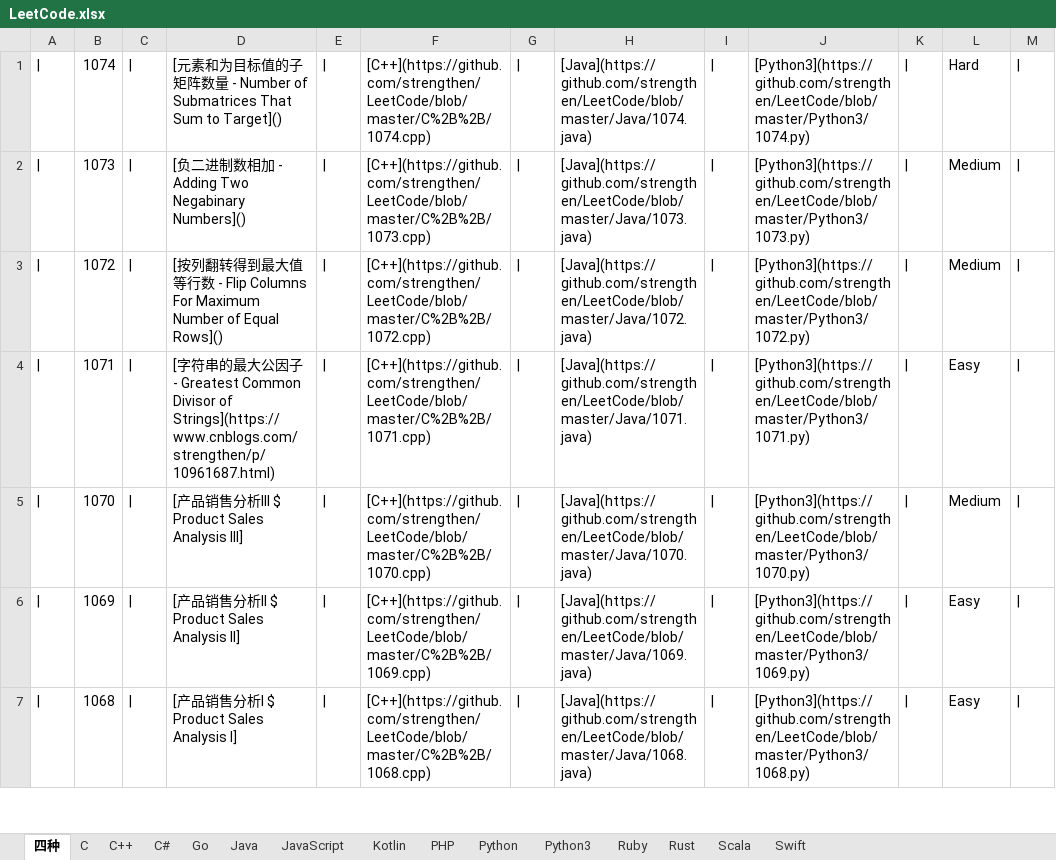
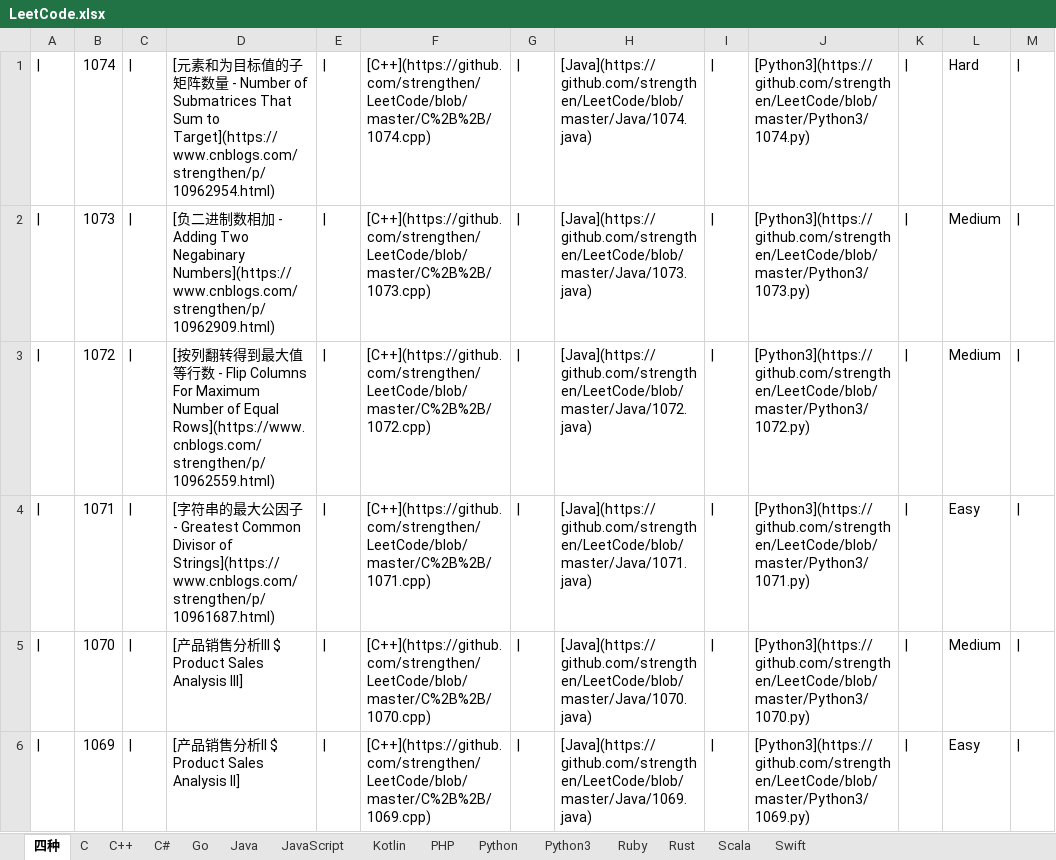
Before and after one commit to strengthen/LeetCode, an Excel workbook: MD/Image/LeetCode.xlsx, sheet 四种, drawn as a sheet; only a part is shown; the shorter side is filled out with more unchanged rows; values as stored, in another font and other column widths than the file's, no borders; the diff names each change by its address in the sheet, - before the commit and + after, or states it on an @@ line.

```diff
--- a/MD/Image/LeetCode.xlsx (sheet 四种)
+++ b/MD/Image/LeetCode.xlsx (sheet 四种)
-D1: …Sum to Target]()
+D1: …Sum to Target](https://www.cnblogs.com/strengthen/p/10962954.html)
-D2: …Two Negabinary Numbers]()
+D2: …Two Negabinary Numbers](https://www.cnblogs.com/strengthen/p/10962909.html)
-D3: …of Equal Rows]()
+D3: …of Equal Rows](https://www.cnblogs.com/strengthen/p/10962559.html)
```
Also changed, not shown: 12 other files.
